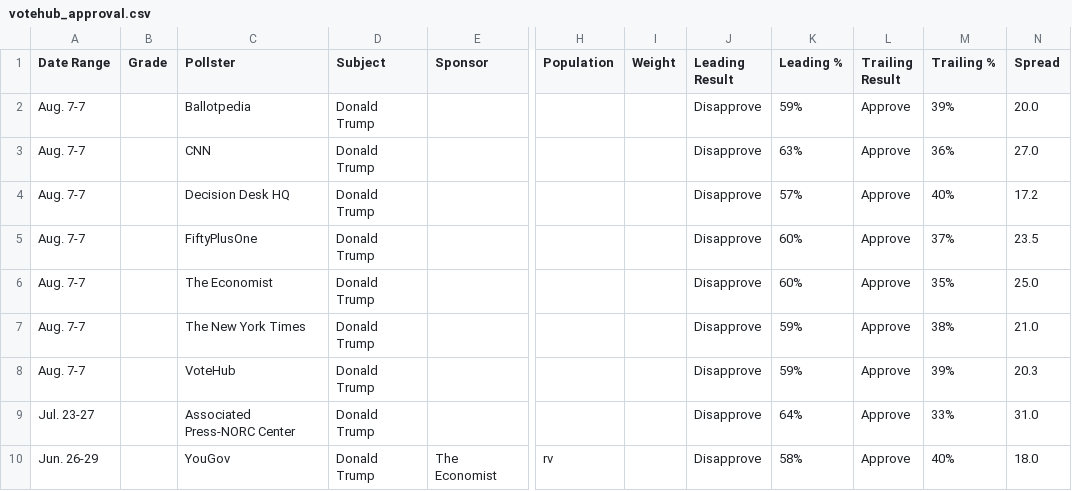
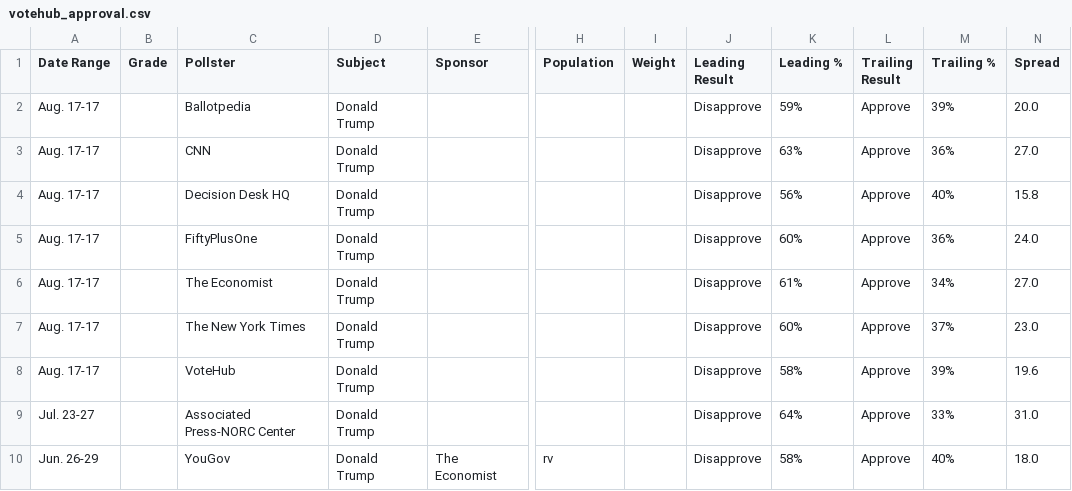
Before and after one commit to Hijodeagua/Election-models-by-Tre, a CSV file: data/fallback/votehub_approval.csv, drawn as a sheet; only a part is shown, gaps mark what is left out; the diff names each change by its address in the sheet, - before the commit and + after, or states it on an @@ line.

```diff
--- a/data/fallback/votehub_approval.csv
+++ b/data/fallback/votehub_approval.csv
-A2:A8 (Date Range): Aug. 7-7
+A2:A8 (Date Range): Aug. 17-17
-K4 (Leading %): 57%
+K4 (Leading %): 56%
-N4 (Spread): 17.2
+N4 (Spread): 15.8
-M5 (Trailing %): 37%
+M5 (Trailing %): 36%
-N5 (Spread): 23.5
+N5 (Spread): 24.0
-K6 (Leading %): 60%
+K6 (Leading %): 61%
-M6 (Trailing %): 35%
+M6 (Trailing %): 34%
-N6 (Spread): 25.0
+N6 (Spread): 27.0
-K7 (Leading %): 59%
+K7 (Leading %): 60%
-M7 (Trailing %): 38%
+M7 (Trailing %): 37%
-N7 (Spread): 21.0
+N7 (Spread): 23.0
-K8 (Leading %): 59%
+K8 (Leading %): 58%
-N8 (Spread): 20.3
+N8 (Spread): 19.6
```
Also changed, not shown: data/fallback/market_odds.csv, 5 other files.
